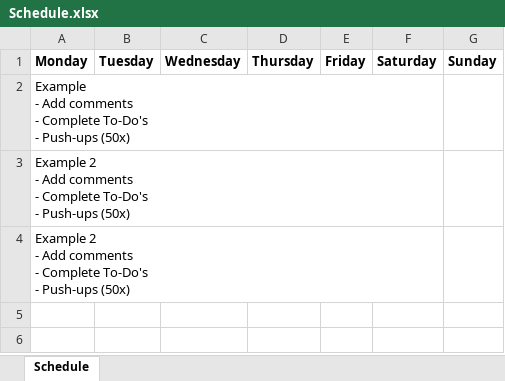
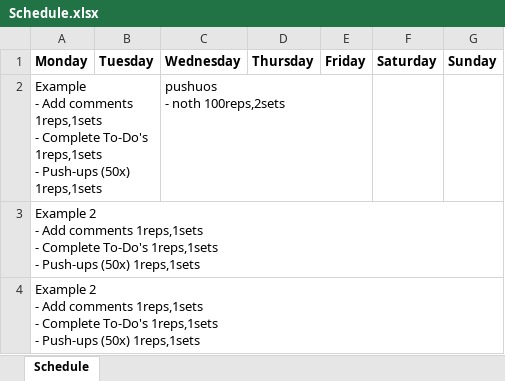
Before and after one commit to codevillain679/TrainoShowcasePublic, an Excel workbook: Schedule.xlsx, sheet Schedule, drawn as a sheet; values as stored, in another font and other column widths than the file's, no borders; removed rows and columns are numbered as before the commit, all else as after; ↵ is a line break in a cell; the diff names each change by its address in the sheet, - before the commit and + after, or states it on an @@ line.

```diff
--- a/Schedule.xlsx (sheet Schedule)
+++ b/Schedule.xlsx (sheet Schedule)
-row 2: Example ↵ - Add comments ↵ - Complete To-Do's ↵ - Push-ups (50x)
+row 2: Example ↵ - Add comments 1reps,1sets ↵ - Complete To-Do's 1reps,1sets ↵ - Push-ups (50x) 1reps,1sets |  | pushuos ↵ - noth 100reps,2sets
-A3:A4 (Monday): …Add comments ↵ - Complete To-Do's ↵ - Push-ups (50x)
+A3:A4 (Monday): …Add comments 1reps,1sets ↵ - Complete To-Do's 1reps,1sets ↵ - Push-ups (50x) 1reps,1sets
```
Also changed, not shown: 15 other files.
